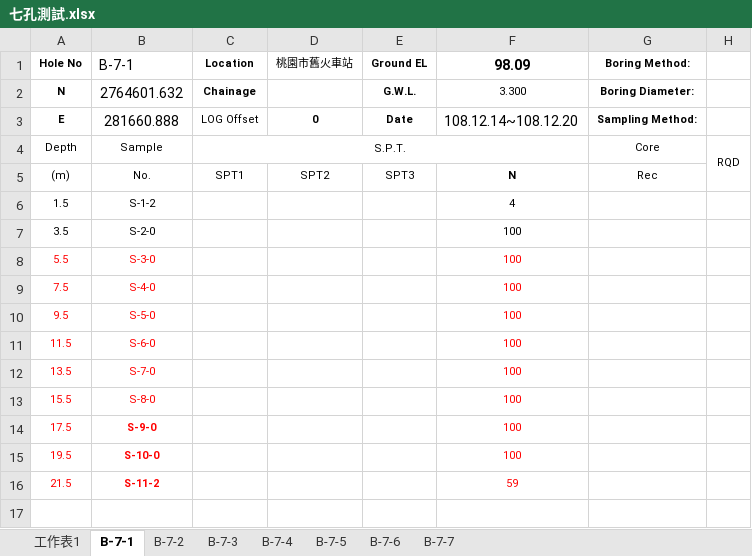
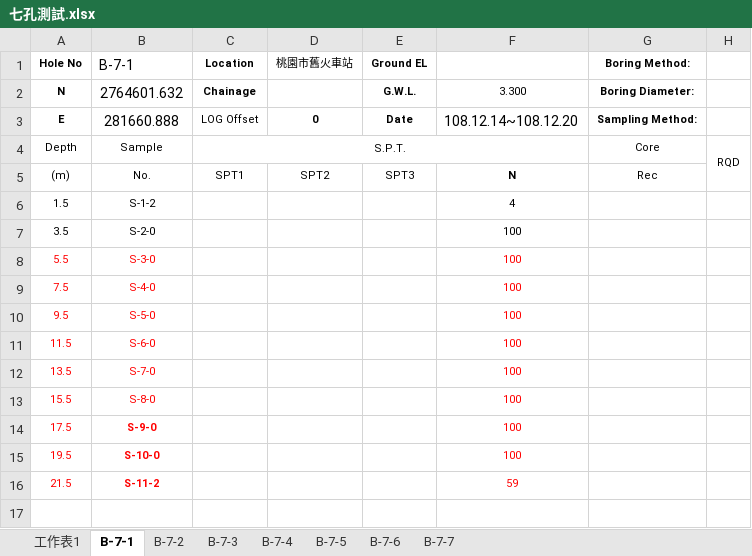
Before and after one commit to MengchunLin/readingExcel, an Excel workbook: 七孔測試.xlsx, sheet B-7-1, drawn as a sheet; only a part is shown; values as stored, in another font and other column widths than the file's, no borders; the diff names each change by its address in the sheet, - before the commit and + after, or states it on an @@ line.

```diff
--- a/七孔測試.xlsx (sheet B-7-1)
+++ b/七孔測試.xlsx (sheet B-7-1)
-F1: 98.09
+F1: (empty)
```
Also changed, not shown: predict_borehole.xlsx, predict_borehole_data.xlsx, 7 other files.
